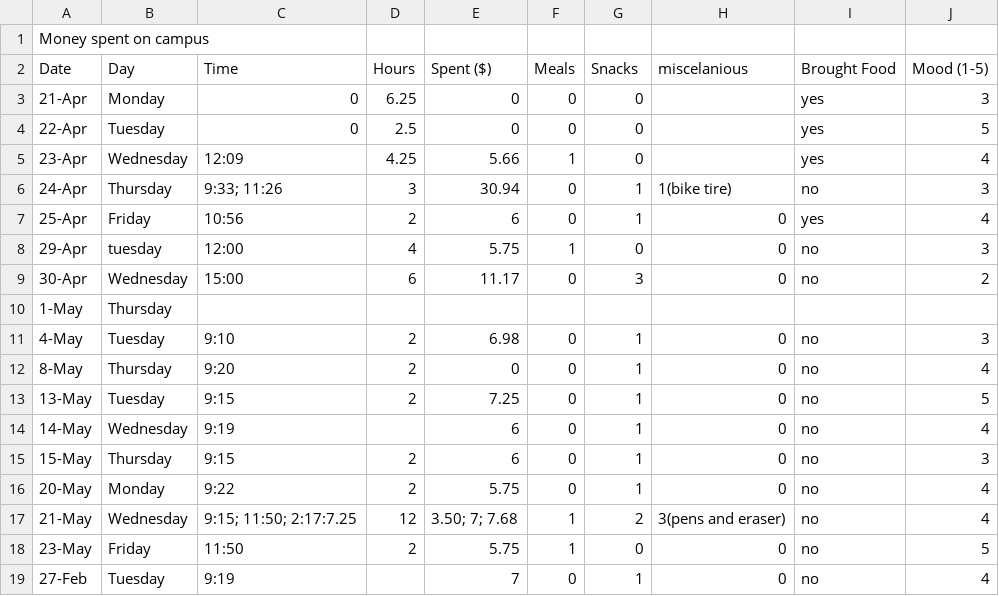
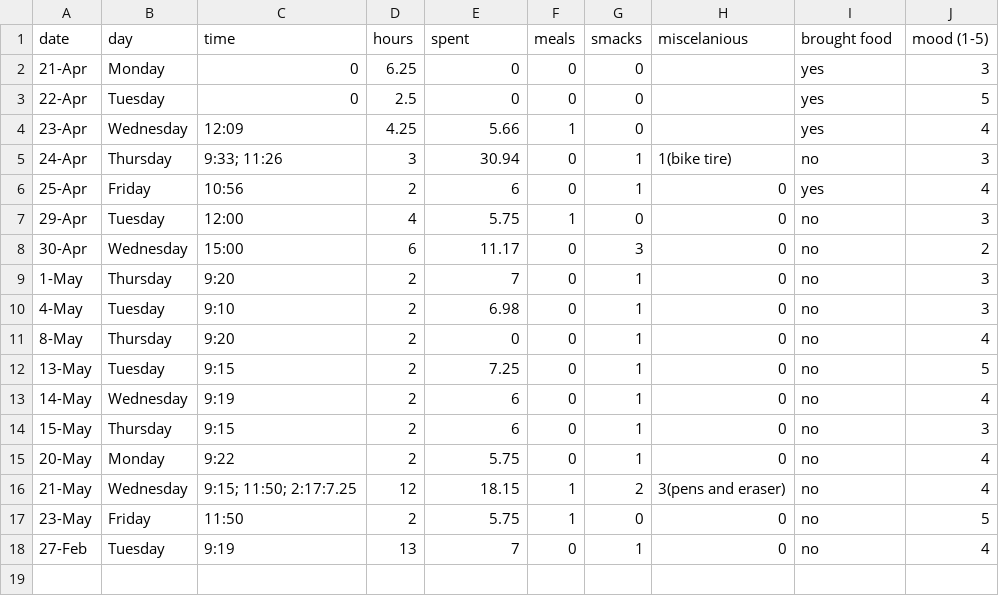
Before and after one commit to Hunter-Ross-3/Hunter-Ross-3.github.io, a CSV file: my_data.csv, drawn as a sheet.

Commit message:
updated data

```diff
--- a/my_data.csv
+++ b/my_data.csv
@@ -1,3 +1,2 @@
- Money spent on campus,,,,,,,,,
-Date,Day,Time,Hours,Spent ($),Meals,Snacks,miscelanious ,Brought Food,Mood (1-5)
+date,day,time,hours,spent,meals,smacks,miscelanious ,brought food,mood (1-5)
 21-Apr,Monday,0,6.25,0,0,0,,yes,3
@@ -7,5 +6,5 @@ Date,Day,Time,Hours,Spent ($),Meals,Snacks,miscelanious ,Brought Food,Mood (1-5)
 25-Apr,Friday,10:56,2,6,0,1,0,yes,4
-29-Apr,tuesday,12:00,4,5.75,1,0,0,no,3
+29-Apr,Tuesday,12:00,4,5.75,1,0,0,no,3
 30-Apr,Wednesday,15:00,6,11.17,0,3,0,no,2
-1-May,Thursday,,,,,,,,
+1-May,Thursday,9:20,2,7,0,1,0,no,3
 4-May,Tuesday,9:10,2,6.98,0,1,0,no,3
@@ -13,7 +12,7 @@ Date,Day,Time,Hours,Spent ($),Meals,Snacks,miscelanious ,Brought Food,Mood (1-5)
 13-May,Tuesday,9:15,2,7.25,0,1,0,no,5
-14-May,Wednesday,9:19,,6,0,1,0,no,4
+14-May,Wednesday,9:19,2,6,0,1,0,no,4
 15-May,Thursday,9:15,2,6,0,1,0,no,3
 20-May,Monday,9:22,2,5.75,0,1,0,no,4
-21-May,Wednesday,9:15; 11:50; 2:17:7.25,12,3.50; 7; 7.68,1,2,3(pens and eraser),no,4
+21-May,Wednesday,9:15; 11:50; 2:17:7.25,12,18.15,1,2,3(pens and eraser),no,4
 23-May,Friday,11:50,2,5.75,1,0,0,no,5
-27-Feb,Tuesday,9:19,,7,0,1,0,no,4
+27-Feb,Tuesday,9:19,13,7,0,1,0,no,4
```
